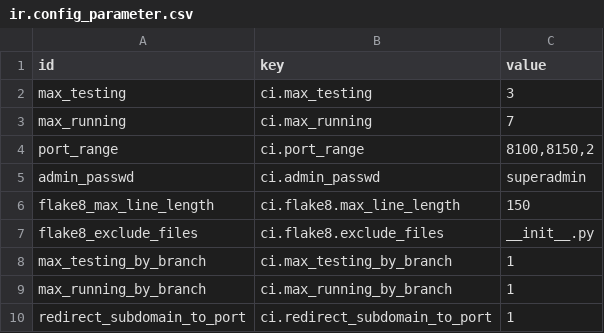
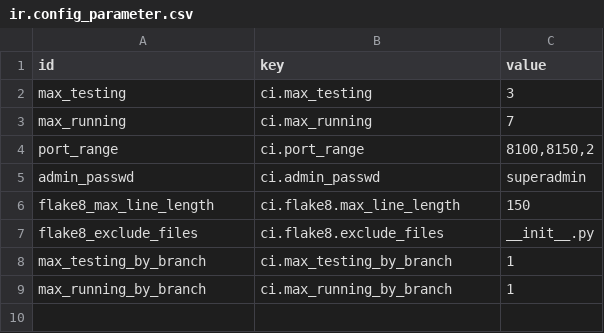
Before and after one commit to Smile-SA/odoo_addons, a CSV file: smile_ci/data/ir.config_parameter.csv, drawn as a sheet.

```diff
--- a/smile_ci/data/ir.config_parameter.csv
+++ b/smile_ci/data/ir.config_parameter.csv
@@ -9,2 +9 @@ max_testing_by_branch,ci.max_testing_by_branch,1
 max_running_by_branch,ci.max_running_by_branch,1
-redirect_subdomain_to_port,ci.redirect_subdomain_to_port,1
```
Also changed, not shown: smile_ci/security/ir.model.access.csv, 5 other files.
